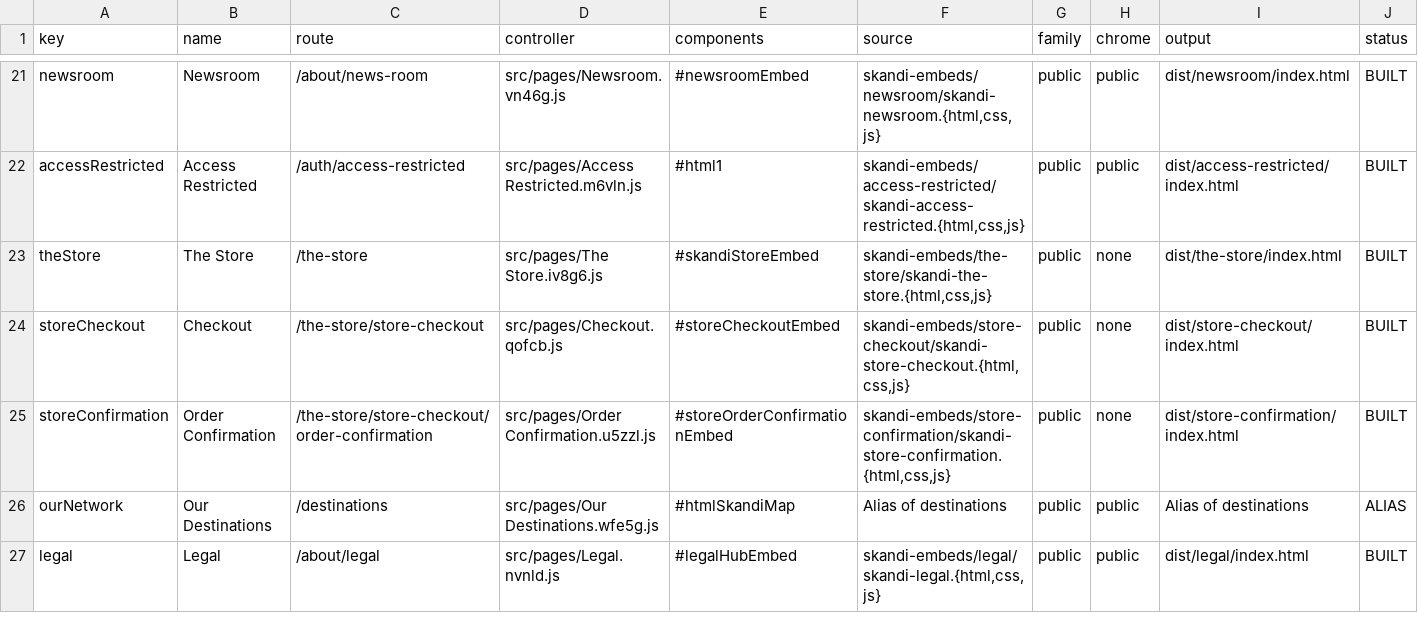
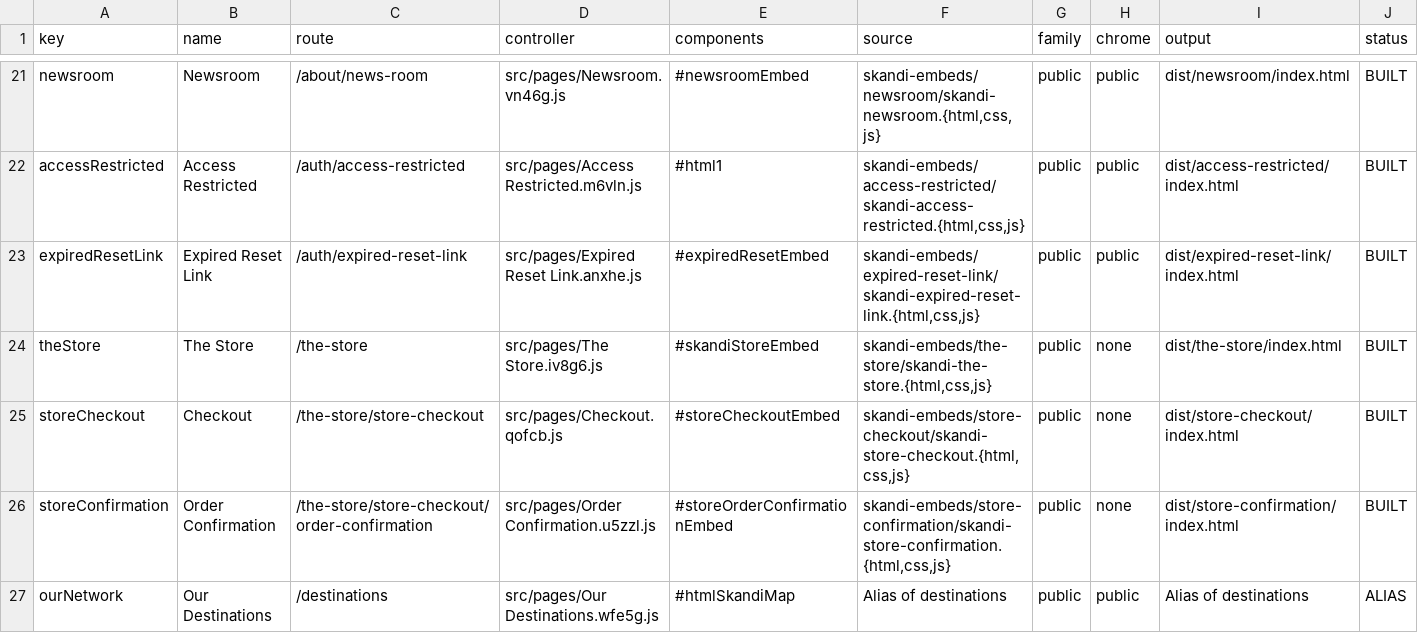
Before and after one commit to skanditravels/SKANDI-TRAVELS, a CSV file: dist/wix-installation.csv, drawn as a sheet; only a part is shown, gaps mark what is left out; the shorter side is filled out with more unchanged rows; rows hold the shown columns only; the diff names each change by its address in the sheet, - before the commit and + after, or states it on an @@ line.

```diff
--- a/dist/wix-installation.csv
+++ b/dist/wix-installation.csv
+row 23: expiredResetLink | Expired Reset Link | /auth/expired-reset-link | src/pages/Expired Reset Link.anxhe.js | #expiredResetEmbed | skandi-embeds/expired-reset-link/skandi-expired-reset-link.{html,css,js} | public | public | dist/expired-reset-link/index.html | BUILT
```
Also changed, not shown: 4 other files.
